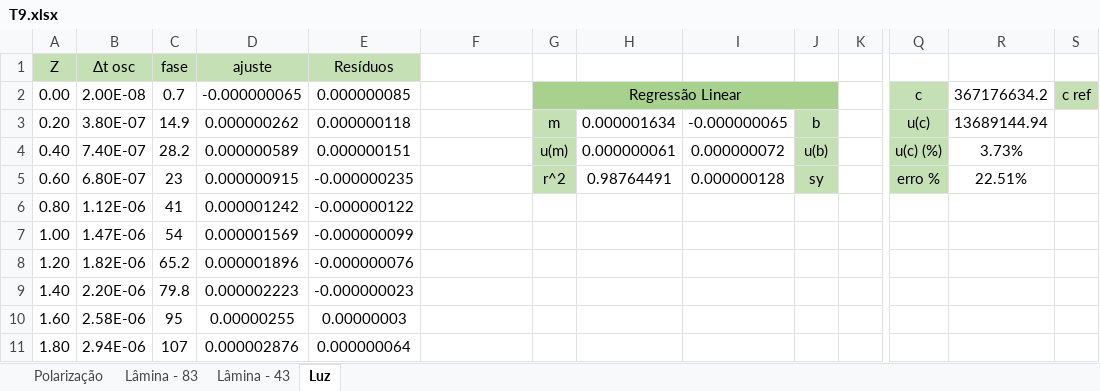
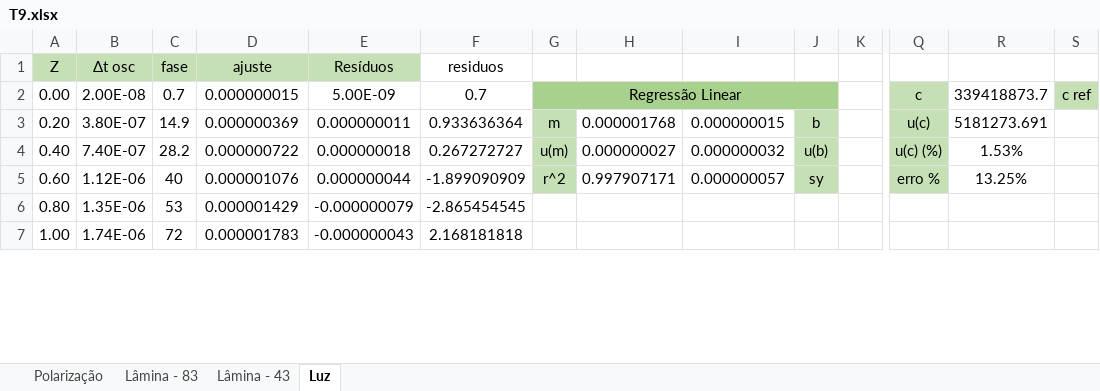
Before and after one commit to sergisousa/LABSFISICAIII, an Excel workbook: EXP 9/T9.xlsx, sheet Luz, drawn as a sheet; only a part is shown, gaps mark what is left out; values as stored, in another font and other column widths than the file's, no borders; charts and pictures not drawn; removed rows and columns are numbered as before the commit, all else as after; rows hold the shown columns only; the diff covers the shown part only; the diff names each change by its address in the sheet, - before the commit and + after, or states it on an @@ line.

Commit message:
Update T9.xlsx
gráficos e analise completa

```diff
--- a/EXP 9/T9.xlsx (sheet Luz)
+++ b/EXP 9/T9.xlsx (sheet Luz)
-F1: (empty)
+F1: residuos
-D2 (ajuste): -0.000000065
+D2 (ajuste): 0.000000015
-E2 (Resíduos): 0.000000085
+E2 (Resíduos): 5.00E-09
-F2 (residuos): (empty)
+F2 (residuos): 0.7
-R2: 367176634.2
+R2: 339418873.7
-D3 (ajuste): 0.000000262
+D3 (ajuste): 0.000000369
-E3 (Resíduos): 0.000000118
+E3 (Resíduos): 0.000000011
-F3 (residuos): (empty)
+F3 (residuos): 0.933636364
-H3: 0.000001634
+H3: 0.000001768
-I3: -0.000000065
+I3: 0.000000015
-R3: 13689144.94
+R3: 5181273.691
-D4 (ajuste): 0.000000589
+D4 (ajuste): 0.000000722
-E4 (Resíduos): 0.000000151
+E4 (Resíduos): 0.000000018
-F4 (residuos): (empty)
+F4 (residuos): 0.267272727
-H4: 0.000000061
+H4: 0.000000027
-I4: 0.000000072
+I4: 0.000000032
-R4: 3.73%
+R4: 1.53%
-B5 (Δt osc): 6.80E-07
+B5 (Δt osc): 1.12E-06
-C5 (fase): 23
+C5 (fase): 40
-D5 (ajuste): 0.000000915
+D5 (ajuste): 0.000001076
-E5 (Resíduos): -0.000000235
+E5 (Resíduos): 0.000000044
-F5 (residuos): (empty)
+F5 (residuos): -1.899090909
-H5: 0.98764491
+H5: 0.997907171
-I5: 0.000000128
+I5: 0.000000057
-R5: 22.51%
+R5: 13.25%
-row 6: 0.80 | 1.12E-06 | 41 | 0.000001242 | -0.000000122
-row 7: 1.00 | 1.47E-06 | 54 | 0.000001569 | -0.000000099
-row 8: 1.20 | 1.82E-06 | 65.2 | 0.000001896 | -0.000000076
-row 9: 1.40 | 2.20E-06 | 79.8 | 0.000002223 | -0.000000023
-row 10: 1.60 | 2.58E-06 | 95 | 0.00000255 | 0.00000003
-row 11: 1.80 | 2.94E-06 | 107 | 0.000002876 | 0.000000064
+row 6: 0.80 | 1.35E-06 | 53 | 0.000001429 | -0.000000079 | -2.865454545
+row 7: 1.00 | 1.74E-06 | 72 | 0.000001783 | -0.000000043 | 2.168181818
```
Also changed, not shown: 27 added rows and 5 edited cells elsewhere in this sheet, sheet Lâmina - 83, charts or pictures.
